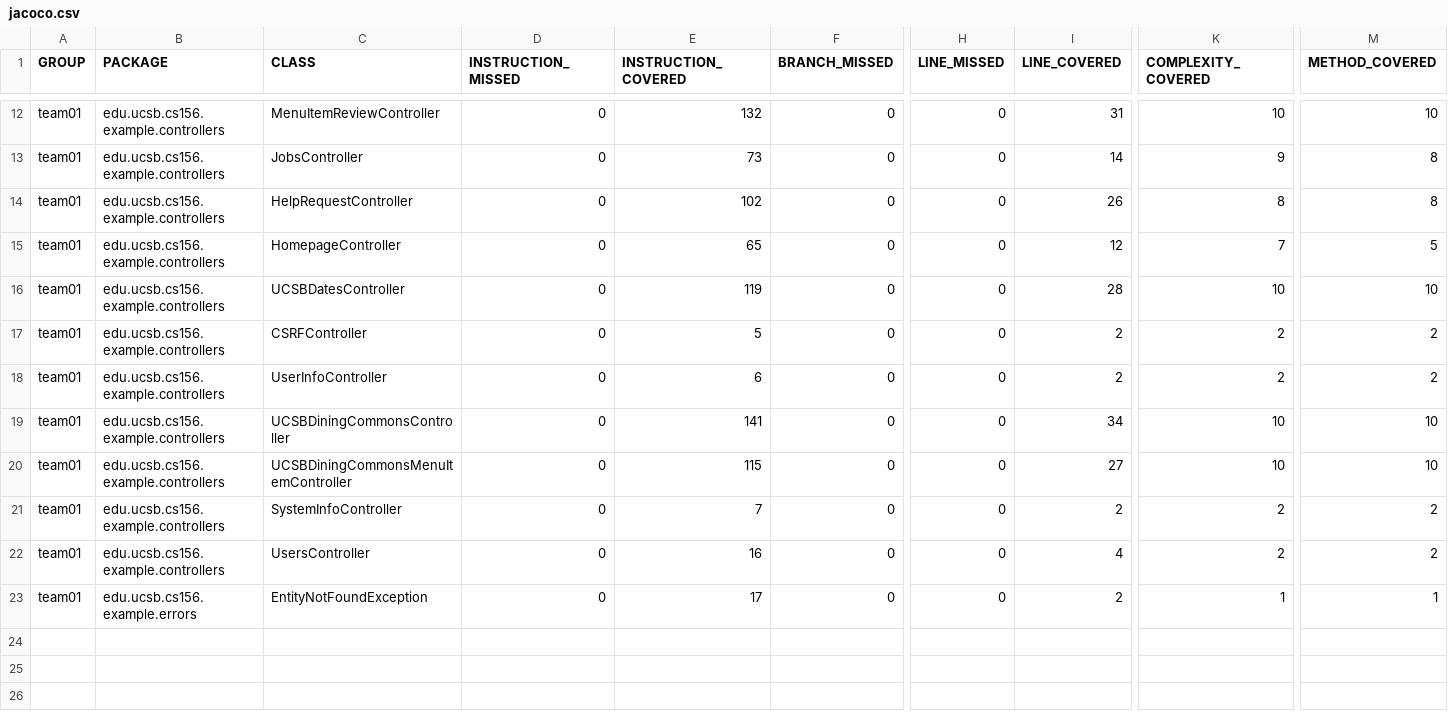
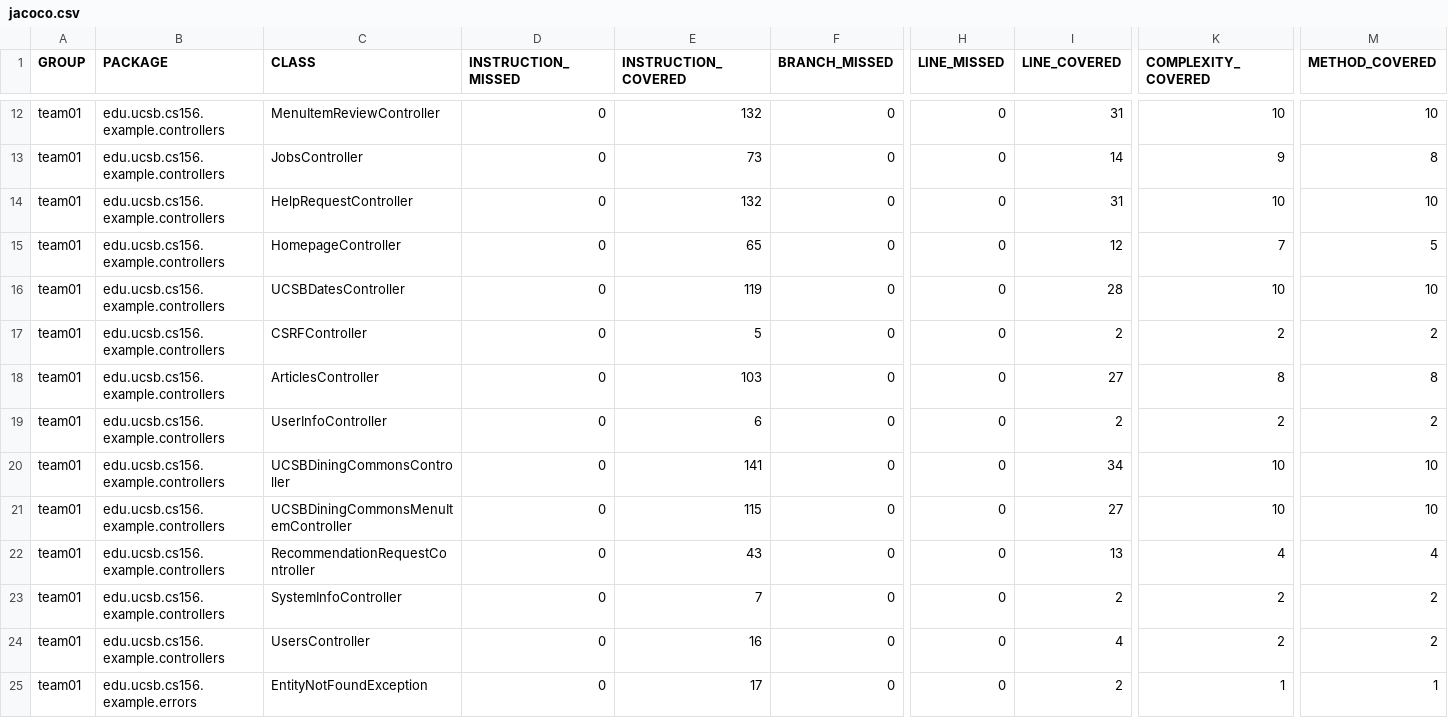
Before and after one commit to ucsb-cs156-s26/team01-s26-08, a CSV file: prs/62/jacoco/jacoco.csv, drawn as a sheet; only a part is shown, gaps mark what is left out; rows hold the shown columns only; the diff names each change by its address in the sheet, - before the commit and + after, or states it on an @@ line.

Commit message:
Deploying to gh-pages from @ ucsb-cs156-s26/team01-s26-08@8eb9da45ff3abd6417355c97de5a419a1de884e1 🚀

```diff
--- a/prs/62/jacoco/jacoco.csv
+++ b/prs/62/jacoco/jacoco.csv
-E14 (INSTRUCTION_COVERED): 102
+E14 (INSTRUCTION_COVERED): 132
-I14 (LINE_COVERED): 26
+I14 (LINE_COVERED): 31
-K14 (COMPLEXITY_COVERED): 8
+K14 (COMPLEXITY_COVERED): 10
-M14 (METHOD_COVERED): 8
+M14 (METHOD_COVERED): 10
+row 18: team01 | edu.ucsb.cs156.example.controllers | ArticlesController | 0 | 103 | 0 | 0 | 27 | 8 | 8
+row 22: team01 | edu.ucsb.cs156.example.controllers | RecommendationRequestController | 0 | 43 | 0 | 0 | 13 | 4 | 4
```
Also changed, not shown: 13 other files.
